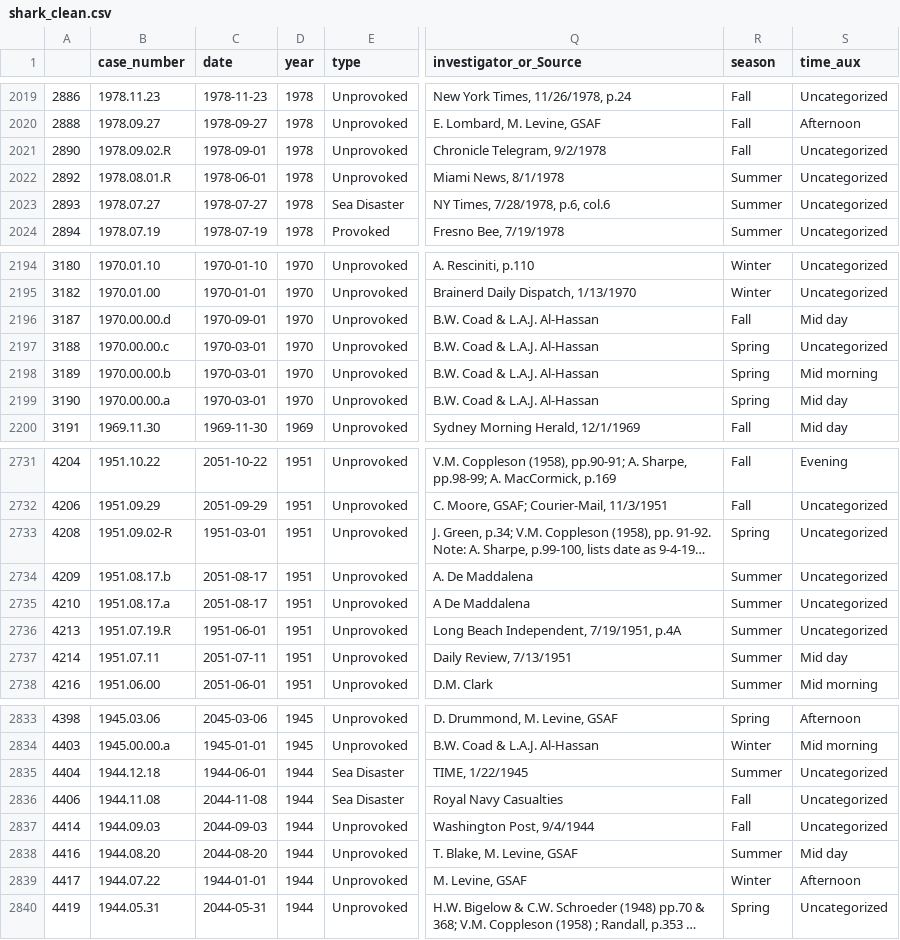
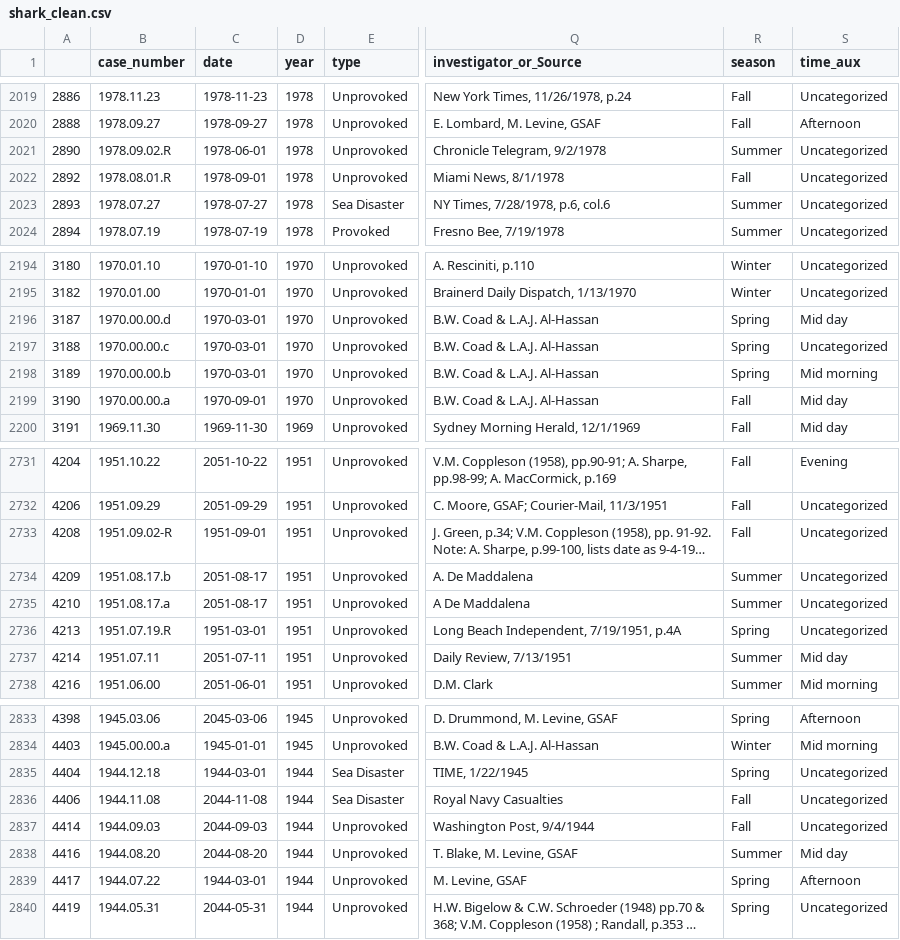
Before and after one commit to ironhack-datalabs/datamad0819, a CSV file: module-1/pandas-project/your-code/output/shark_clean.csv, drawn as a sheet; only a part is shown, gaps mark what is left out; long unchanged cells end in …; the diff covers the shown part only; the diff names each change by its address in the sheet, - before the commit and + after, or states it on an @@ line.

```diff
--- a/module-1/pandas-project/your-code/output/shark_clean.csv
+++ b/module-1/pandas-project/your-code/output/shark_clean.csv
-C2021 (date): 1978-09-01
+C2021 (date): 1978-06-01
-R2021 (season): Fall
+R2021 (season): Summer
-C2022 (date): 1978-06-01
+C2022 (date): 1978-09-01
-R2022 (season): Summer
+R2022 (season): Fall
-C2196 (date): 1970-09-01
+C2196 (date): 1970-03-01
-R2196 (season): Fall
+R2196 (season): Spring
-C2199 (date): 1970-03-01
+C2199 (date): 1970-09-01
-R2199 (season): Spring
+R2199 (season): Fall
-C2733 (date): 1951-03-01
+C2733 (date): 1951-09-01
-R2733 (season): Spring
+R2733 (season): Fall
-C2736 (date): 1951-06-01
+C2736 (date): 1951-03-01
-R2736 (season): Summer
+R2736 (season): Spring
-C2835 (date): 1944-06-01
+C2835 (date): 1944-03-01
-R2835 (season): Summer
+R2835 (season): Spring
-C2839 (date): 1944-01-01
+C2839 (date): 1944-03-01
-R2839 (season): Winter
+R2839 (season): Spring
```
Also changed, not shown: 166 edited cells elsewhere in this file, 2 other files.
